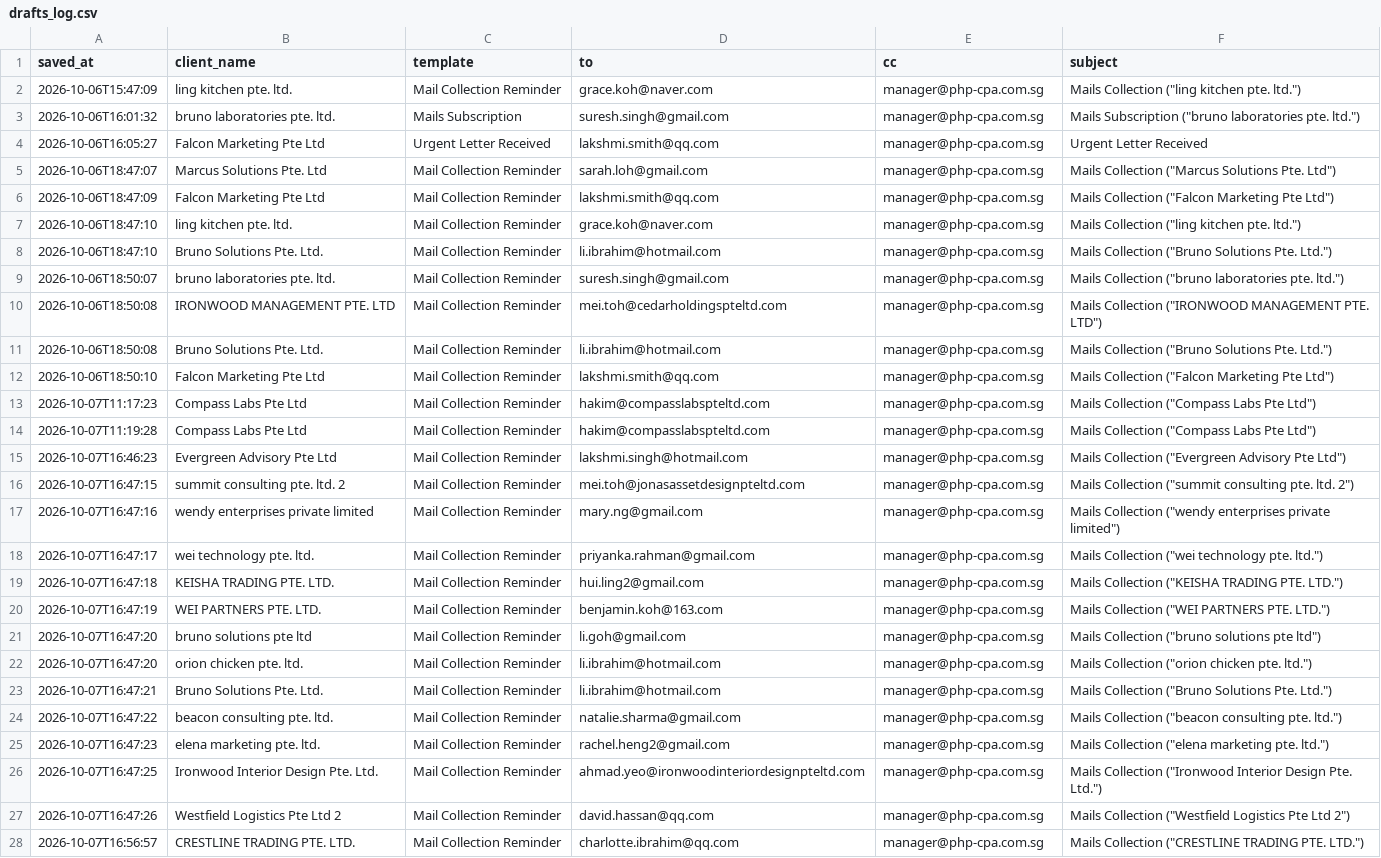
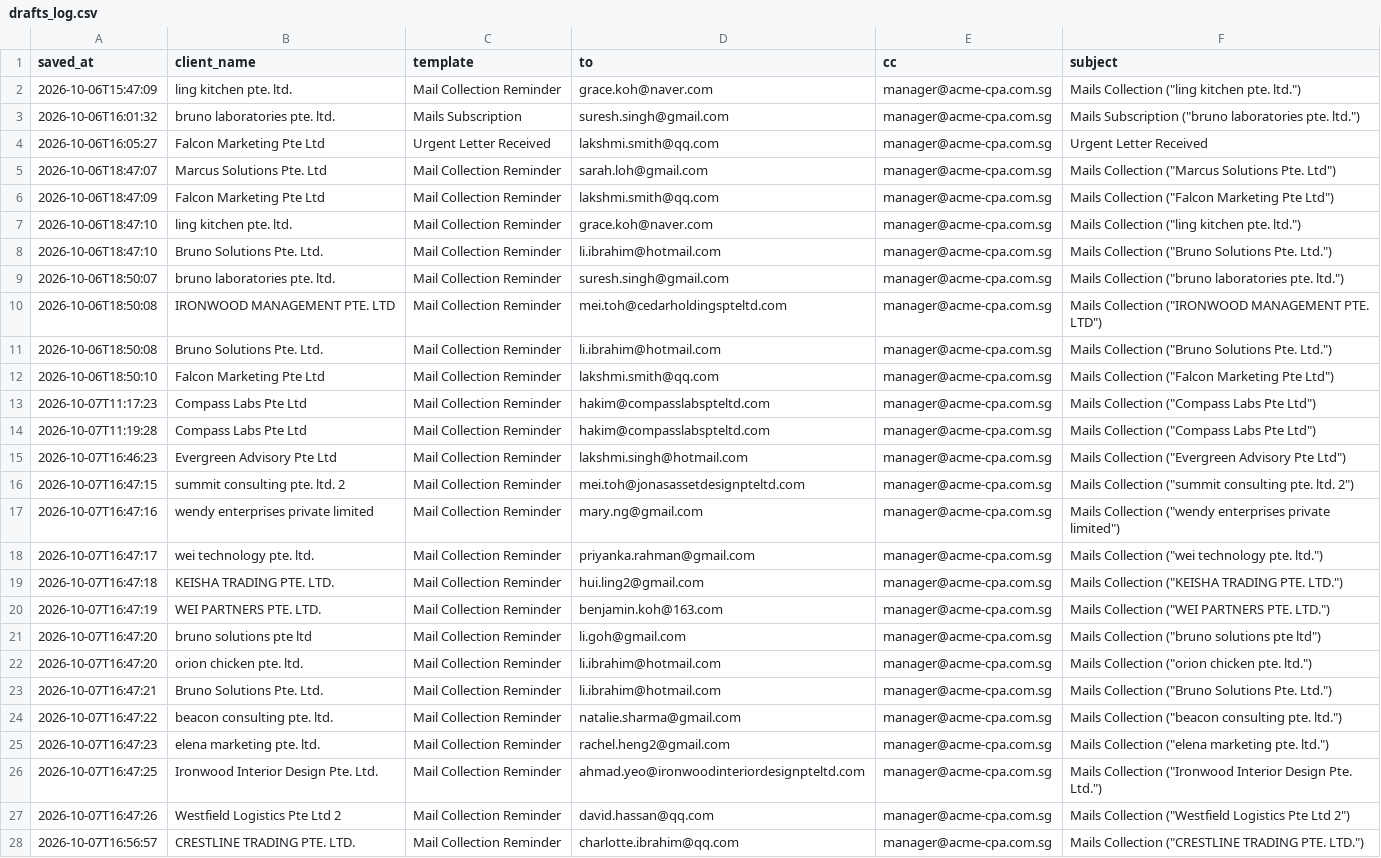
Before and after one commit to JeromeLian/Mail-automation, a CSV file: build_seed/drafts_log.csv, drawn as a sheet; only a part is shown; the diff covers the shown part only; the diff names each change by its address in the sheet, - before the commit and + after, or states it on an @@ line.

```diff
--- a/build_seed/drafts_log.csv
+++ b/build_seed/drafts_log.csv
-E2:E28 (cc): manager@php-cpa.com.sg
+E2:E28 (cc): manager@acme-cpa.com.sg
```
Also changed, not shown: 14 edited cells elsewhere in this file, dist/ClientEmailReminders/_internal/seed/drafts_log.csv, drafts_log.csv, 11 other files.
